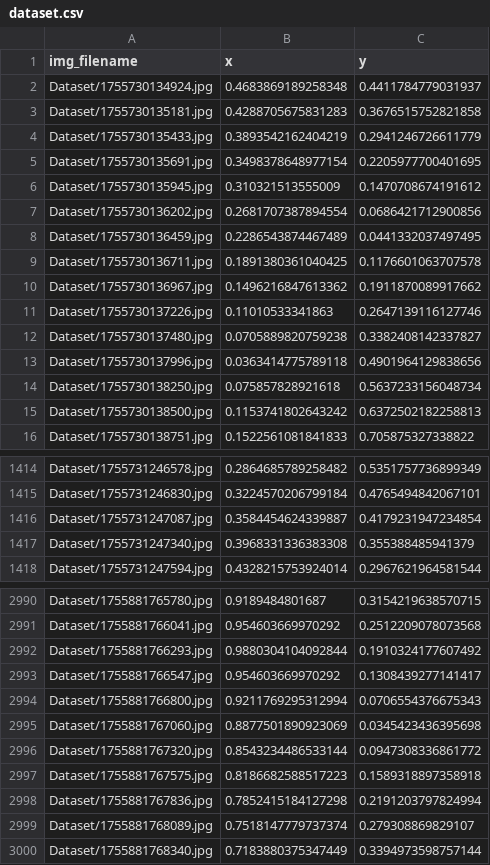
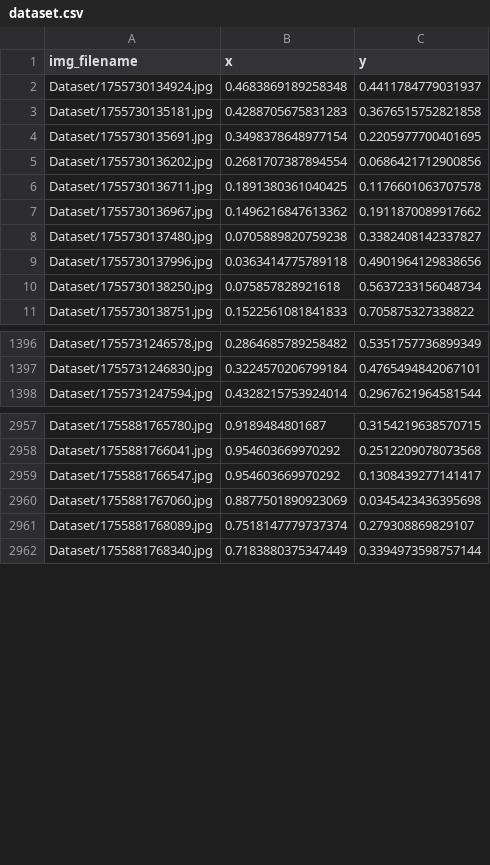
Before and after one commit to eliottvalette/Eye-Tracker, a CSV file: dataset.csv, drawn as a sheet; only a part is shown, gaps mark what is left out; the diff covers the shown part only.

```diff
--- a/dataset.csv
+++ b/dataset.csv
@@ -3,10 +3,6 @@ Dataset/1755730134924.jpg,0.4683869189258348,0.4411784779031937
 Dataset/1755730135181.jpg,0.4288705675831283,0.3676515752821858
-Dataset/1755730135433.jpg,0.3893542162404219,0.2941246726611779
 Dataset/1755730135691.jpg,0.3498378648977154,0.2205977700401695
-Dataset/1755730135945.jpg,0.310321513555009,0.1470708674191612
 Dataset/1755730136202.jpg,0.2681707387894554,0.0686421712900856
-Dataset/1755730136459.jpg,0.2286543874467489,0.0441332037497495
 Dataset/1755730136711.jpg,0.1891380361040425,0.1176601063707578
 Dataset/1755730136967.jpg,0.1496216847613362,0.1911870089917662
-Dataset/1755730137226.jpg,0.11010533341863,0.2647139116127746
 Dataset/1755730137480.jpg,0.0705889820759238,0.3382408142337827
@@ -14,3 +10,2 @@ Dataset/1755730137996.jpg,0.0363414775789118,0.4901964129838656
 Dataset/1755730138250.jpg,0.075857828921618,0.5637233156048734
-Dataset/1755730138500.jpg,0.1153741802643242,0.6372502182258813
 Dataset/1755730138751.jpg,0.1522561081841833,0.705875327338822
@@ -1415,4 +1397,2 @@ Dataset/1755731246578.jpg,0.2864685789258482,0.5351757736899349
 Dataset/1755731246830.jpg,0.3224570206799184,0.4765494842067101
-Dataset/1755731247087.jpg,0.3584454624339887,0.4179231947234854
-Dataset/1755731247340.jpg,0.3968331336383308,0.355388485941379
 Dataset/1755731247594.jpg,0.4328215753924014,0.2967621964581544
@@ -2991,9 +2958,4 @@ Dataset/1755881765780.jpg,0.9189484801687,0.3154219638570715
 Dataset/1755881766041.jpg,0.954603669970292,0.2512209078073568
-Dataset/1755881766293.jpg,0.9880304104092844,0.1910324177607492
 Dataset/1755881766547.jpg,0.954603669970292,0.1308439277141417
-Dataset/1755881766800.jpg,0.9211769295312994,0.0706554376675343
 Dataset/1755881767060.jpg,0.8877501890923069,0.0345423436395698
-Dataset/1755881767320.jpg,0.8543234486533144,0.0947308336861772
-Dataset/1755881767575.jpg,0.8186682588517223,0.1589318897358918
-Dataset/1755881767836.jpg,0.7852415184127298,0.2191203797824994
 Dataset/1755881768089.jpg,0.7518147779737374,0.279308869829107
```
Also changed, not shown: 51 removed rows elsewhere in this file, augmented_dataset.csv, 6 other files.
